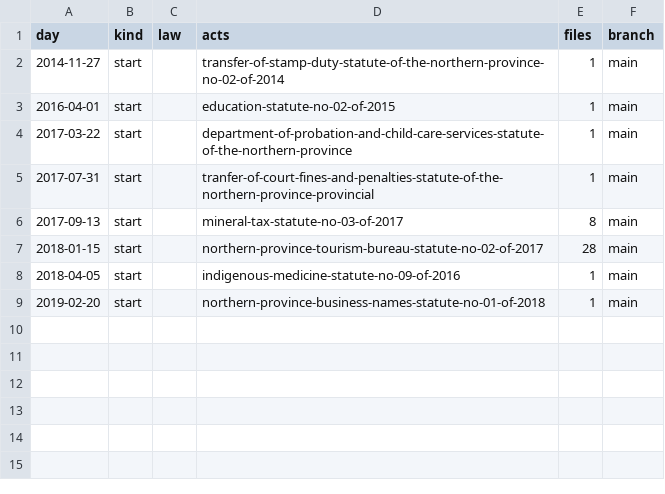
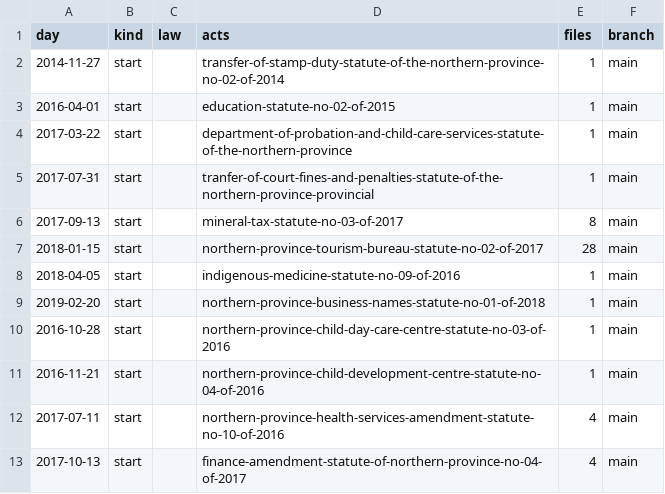
Before and after one commit to lexifina/sri-lanka-northern-law, a CSV file: data/commits.csv, drawn as a sheet; the diff names each change by its address in the sheet, - before the commit and + after, or states it on an @@ line.

Commit message:
Documentation, tables, tools and REPRODUCE.md
Appended 4 commits to 245e5bdb0059; corpus sha256 2ef33af95fe1dcc3e561a0458ae1b35b8f05a4480dbd0efbfcf8f100841c6dcf, data retrieved 2026-11-05.

```diff
--- a/data/commits.csv
+++ b/data/commits.csv
+row 10: 2016-10-28 | start |  | northern-province-child-day-care-centre-statute-no-03-of-2016 | 1 | main
+row 11: 2016-11-21 | start |  | northern-province-child-development-centre-statute-no-04-of-2016 | 1 | main
+row 12: 2017-07-11 | start |  | northern-province-health-services-amendment-statute-no-10-of-2016 | 4 | main
+row 13: 2017-10-13 | start |  | finance-amendment-statute-of-northern-province-no-04-of-2017 | 4 | main
```
Also changed, not shown: 8 other files.
